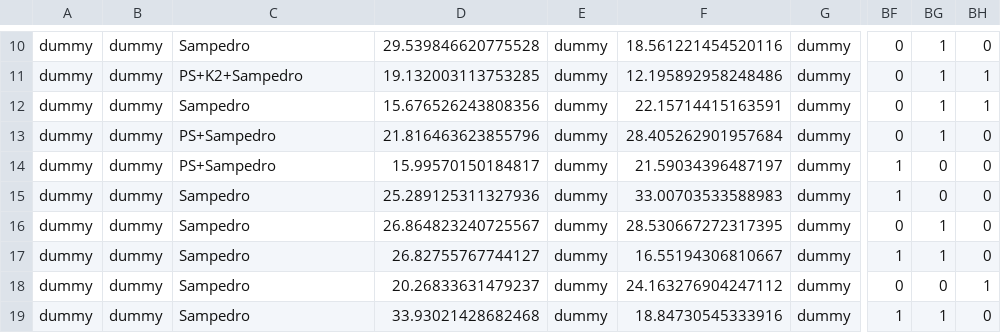
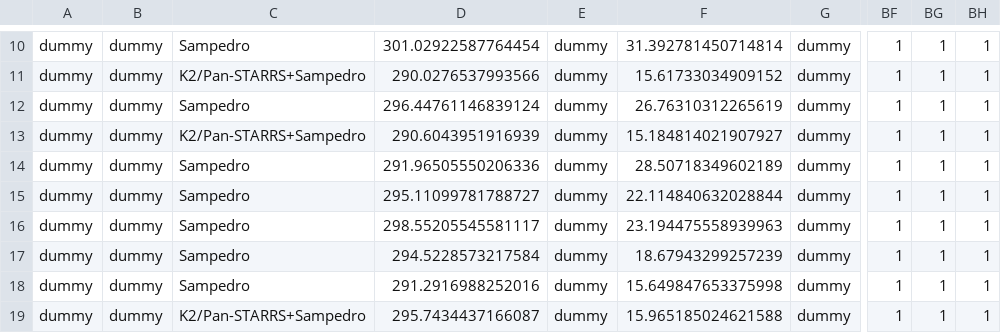
Before and after one commit to ekaterinailin/k2-panstarrs-sampedro, a CSV file: mockup_Sampedro_cluster_members_query.csv, drawn as a sheet; only a part is shown, gaps mark what is left out; the diff covers the shown part only; the diff names each change by its address in the sheet, - before the commit and + after, or states it on an @@ line.

```diff
--- a/mockup_Sampedro_cluster_members_query.csv
+++ b/mockup_Sampedro_cluster_members_query.csv
-D10: 29.539846620775528
+D10: 301.02922587764454
-F10: 18.561221454520116
+F10: 31.392781450714814
-BF10:BF13: 0
+BF10:BF13: 1
-BH10: 0
+BH10: 1
-C11: PS+K2+Sampedro
+C11: K2/Pan-STARRS+Sampedro
-D11: 19.132003113753285
+D11: 290.0276537993566
-F11: 12.195892958248486
+F11: 15.61733034909152
-D12: 15.676526243808356
+D12: 296.44761146839124
-F12: 22.15714415163591
+F12: 26.76310312265619
-C13: PS+Sampedro
+C13: K2/Pan-STARRS+Sampedro
-D13: 21.816463623855796
+D13: 290.6043951916939
-F13: 28.405262901957684
+F13: 15.184814021907927
-BH13:BH17: 0
+BH13:BH17: 1
-C14: PS+Sampedro
+C14: Sampedro
-D14: 15.99570150184817
+D14: 291.96505550206336
-F14: 21.59034396487197
+F14: 28.50718349602189
-BG14:BG15: 0
+BG14:BG15: 1
-D15: 25.289125311327936
+D15: 295.11099781788727
-F15: 33.00703533588983
+F15: 22.114840632028844
-D16: 26.864823240725567
+D16: 298.55205545581117
-F16: 28.530667272317395
+F16: 23.194475558939963
-BF16: 0
+BF16: 1
-D17: 26.82755767744127
+D17: 294.5228573217584
-F17: 16.55194306810667
+F17: 18.67943299257239
-D18: 20.26833631479237
+D18: 291.2916988252016
-F18: 24.163276904247112
+F18: 15.649847653375998
-BF18: 0
+BF18: 1
-BG18: 0
+BG18: 1
-C19: Sampedro
+C19: K2/Pan-STARRS+Sampedro
-D19: 33.93021428682468
+D19: 295.7434437166087
-F19: 18.84730545333916
+F19: 15.965185024621588
-BH19: 0
+BH19: 1
```
Also changed, not shown: 125 edited cells elsewhere in this file, Ruprecht_147_Sampedro_cluster_members_query.csv, 4 other files.
